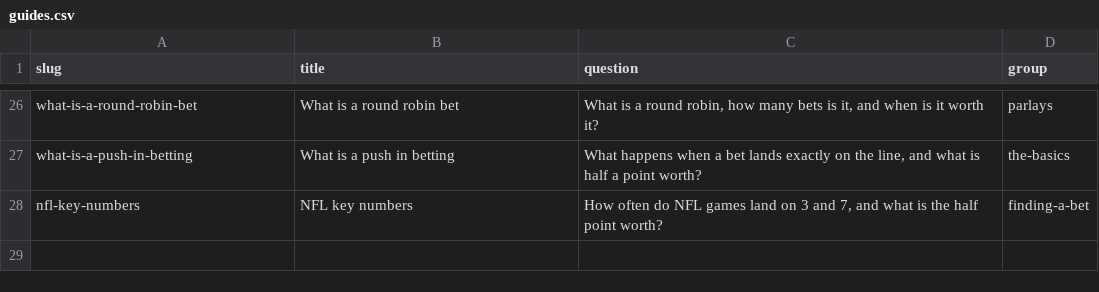
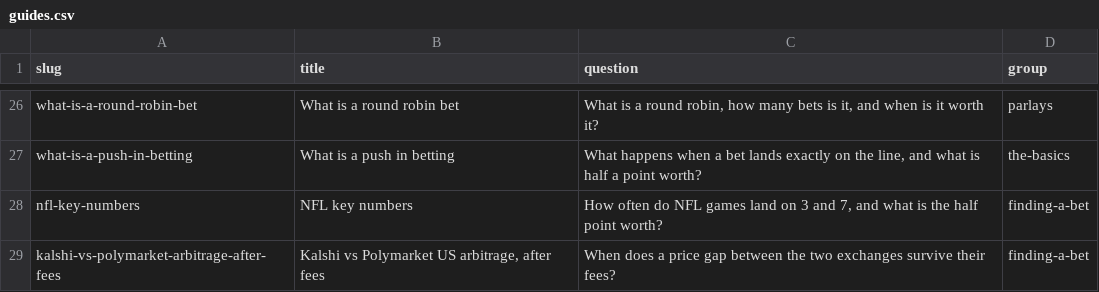
Before and after one commit to mattkerr09/bookbreaker-site, a CSV file: _data/guides.csv, drawn as a sheet; only a part is shown, gaps mark what is left out; the diff names each change by its address in the sheet, - before the commit and + after, or states it on an @@ line.

Commit message:
Guide: Kalshi vs Polymarket US arbitrage, after fees. Four worked pairs on 100 contracts a side from the engine's own fee functions (a 3c gap near even money loses $0.49), the fee formulas with their read date and sources, what else can break a pair, and the prediction-market legal caveat

```diff
--- a/_data/guides.csv
+++ b/_data/guides.csv
+row 29: kalshi-vs-polymarket-arbitrage-after-fees | Kalshi vs Polymarket US arbitrage, after fees | When does a price gap between the two exchanges survive their fees? | finding-a-bet
```
Also changed, not shown: 8 other files.
